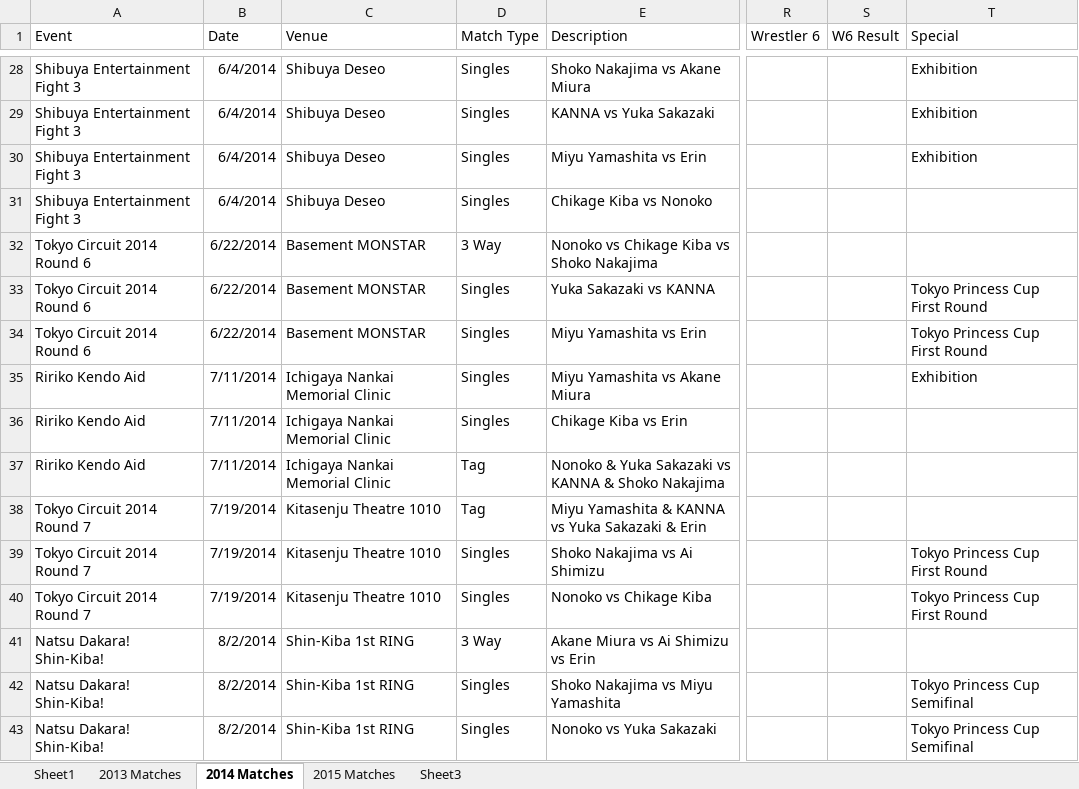
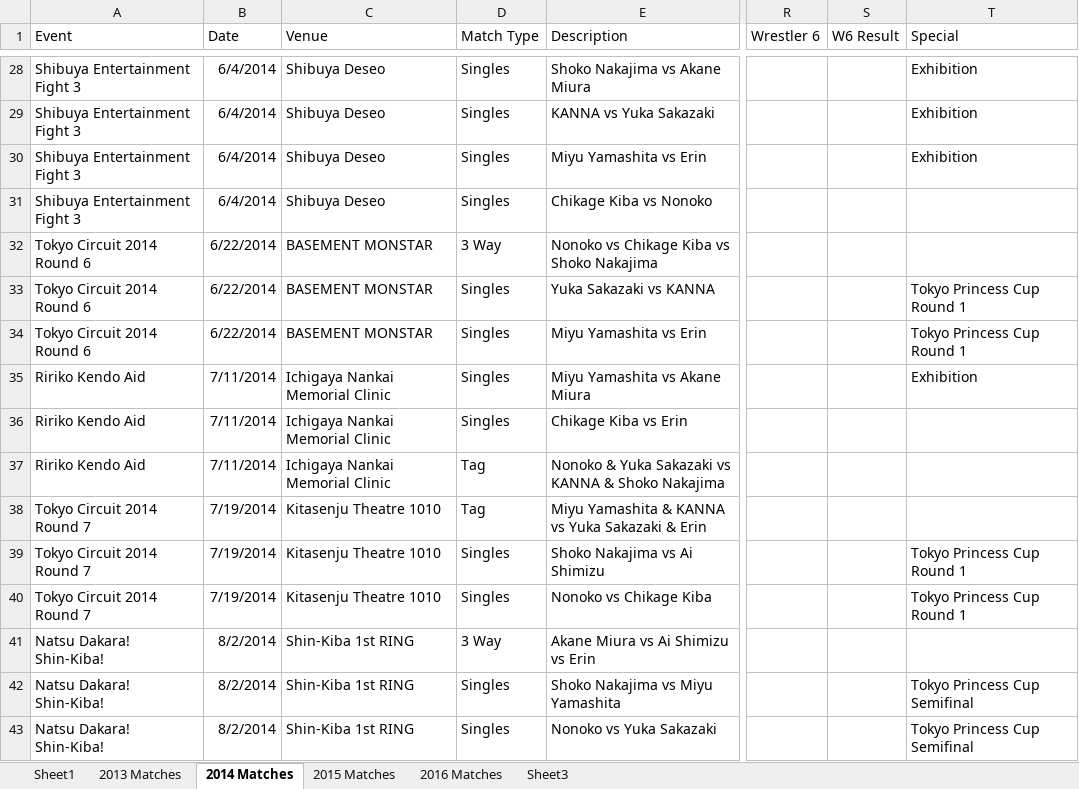
Before and after one commit to leblumbe/TJPW-Metrics, an Excel workbook: TJPW Metrics.xlsx, sheet 2014 Matches, drawn as a sheet; only a part is shown, gaps mark what is left out; values as stored, in another font and other column widths than the file's, no borders; the diff covers the shown part only; the diff names each change by its address in the sheet, - before the commit and + after, or states it on an @@ line.

Commit message:
Added 2016 data; removed one DDT match from 2015.

```diff
--- a/TJPW Metrics.xlsx (sheet 2014 Matches)
+++ b/TJPW Metrics.xlsx (sheet 2014 Matches)
+sheet tab: 2016 Matches
-C32:C34 (Venue): Basement MONSTAR
+C32:C34 (Venue): BASEMENT MONSTAR
-T33:T34 (Special): Tokyo Princess Cup First Round
+T33:T34 (Special): Tokyo Princess Cup Round 1
-T39:T40 (Special): Tokyo Princess Cup First Round
+T39:T40 (Special): Tokyo Princess Cup Round 1
```
Also changed, not shown: 28 edited cells elsewhere in this sheet, sheet 2015 Matches.
